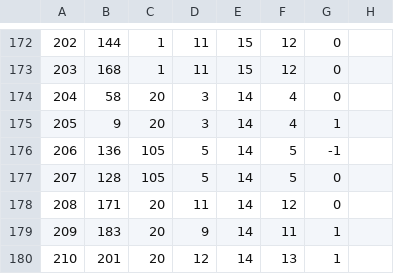
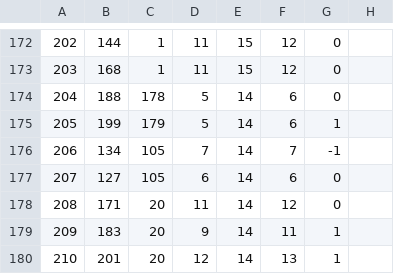
Before and after one commit to SlayerIbn/UNDERTALE-DELTARUNE-Translation-Resources, a CSV file: UNDERTALE/Fonts/glyphs_fnt_papyrus.csv, drawn as a sheet; only a part is shown, gaps mark what is left out; the diff covers the shown part only.

```diff
--- a/UNDERTALE/Fonts/glyphs_fnt_papyrus.csv
+++ b/UNDERTALE/Fonts/glyphs_fnt_papyrus.csv
@@ -173,6 +173,6 @@
 203;168;1;11;15;12;0
-204;58;20;3;14;4;0
-205;9;20;3;14;4;1
-206;136;105;5;14;5;-1
-207;128;105;5;14;5;0
+204;188;178;5;14;6;0
+205;199;179;5;14;6;1
+206;134;105;7;14;7;-1
+207;127;105;6;14;6;0
 208;171;20;11;14;12;0
```
Also changed, not shown: 70 edited cells elsewhere in this file, 1 other file.
